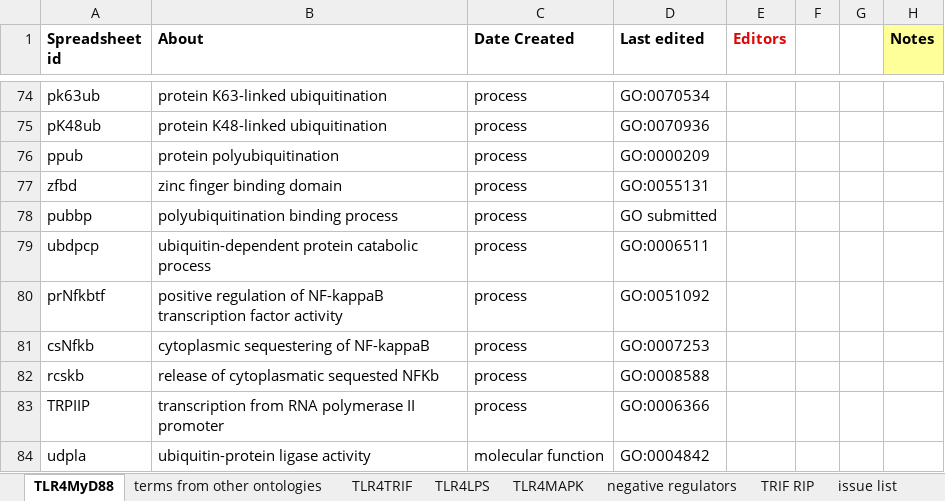
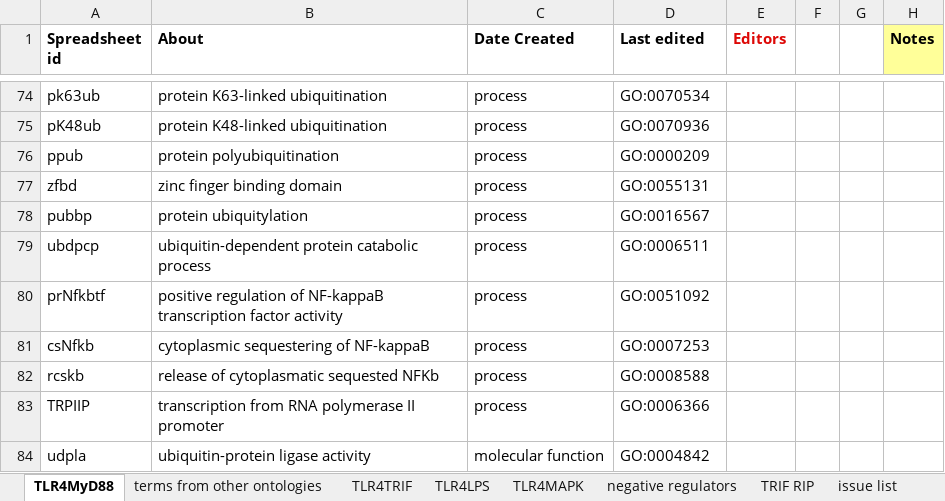
Before and after one commit to GreatStuff660/infectious-disease-ontology, an Excel workbook: src/ontology/immunology/ido-s4lps-tlr4.xlsx, sheet TLR4MyD88, drawn as a sheet; only a part is shown, gaps mark what is left out; values as stored, in another font and other column widths than the file's, no borders; the diff names each change by its address in the sheet, - before the commit and + after, or states it on an @@ line.

Commit message:
GOi IDs added

```diff
--- a/src/ontology/immunology/ido-s4lps-tlr4.xlsx (sheet TLR4MyD88)
+++ b/src/ontology/immunology/ido-s4lps-tlr4.xlsx (sheet TLR4MyD88)
-B78 (About): polyubiquitination binding process
+B78 (About): protein ubiquitylation
-D78 (Last edited): GO submitted
+D78 (Last edited): GO:0016567
```
